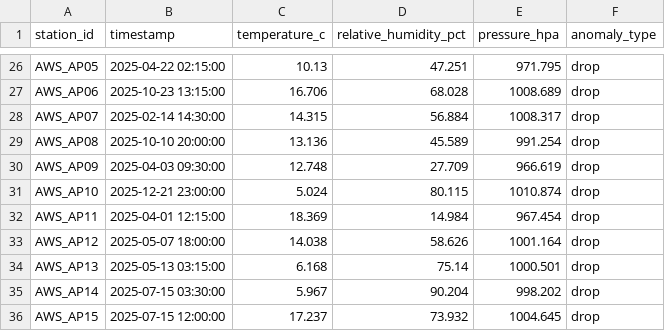
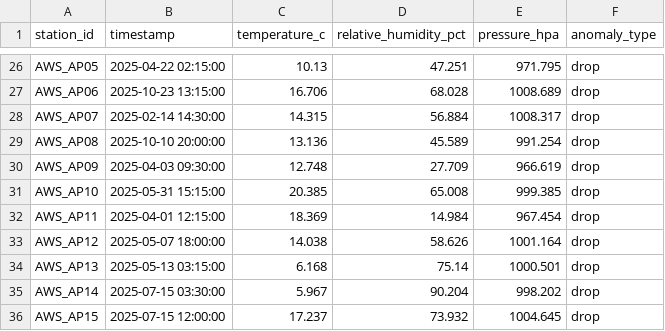
Before and after one commit to drkcodes/Null_Deviants, a CSV file: BACKEND/SIH26073_AP_AWS_observations.csv, drawn as a sheet; only a part is shown, gaps mark what is left out; removed rows and columns are numbered as before the commit, all else as after; the diff names each change by its address in the sheet, - before the commit and + after, or states it on an @@ line.

Commit message:
chore: package hosted simulator benchmark data

```diff
--- a/BACKEND/SIH26073_AP_AWS_observations.csv
+++ b/BACKEND/SIH26073_AP_AWS_observations.csv
-row 31: AWS_AP10 | 2025-12-21 23:00:00 | 5.024 | 80.115 | 1010.874 | drop
+row 31: AWS_AP10 | 2025-05-31 15:15:00 | 20.385 | 65.008 | 999.385 | drop
```
Also changed, not shown: 2 other files.
